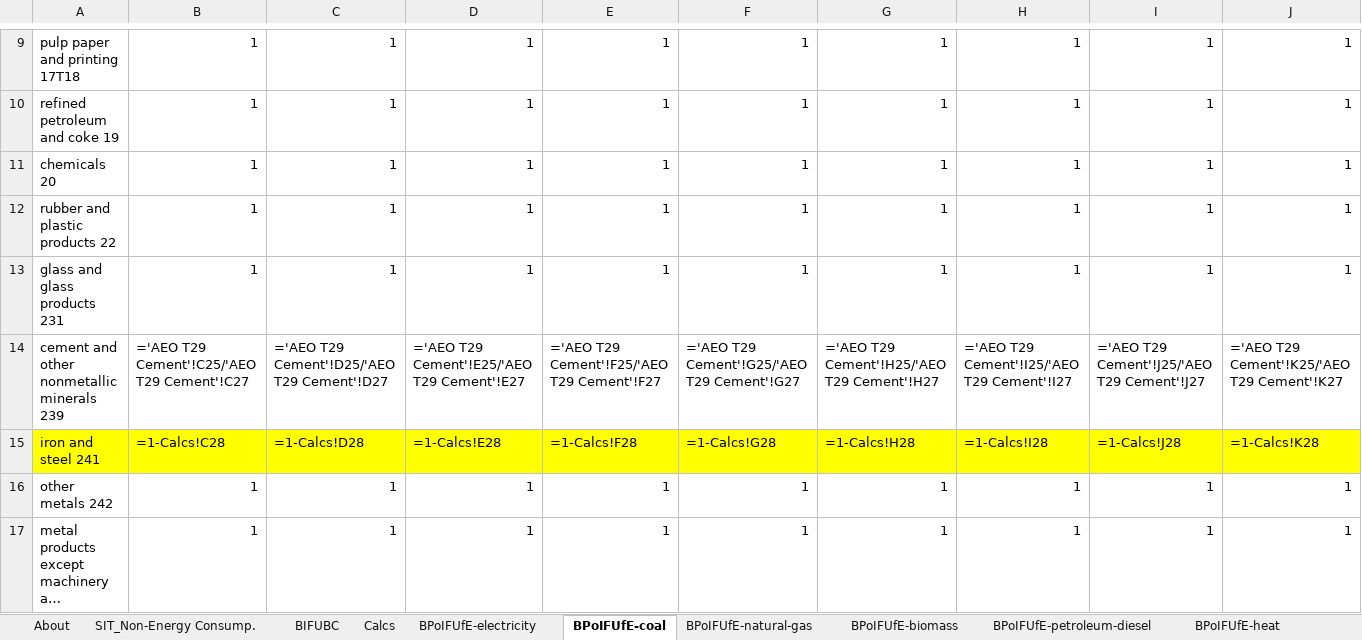
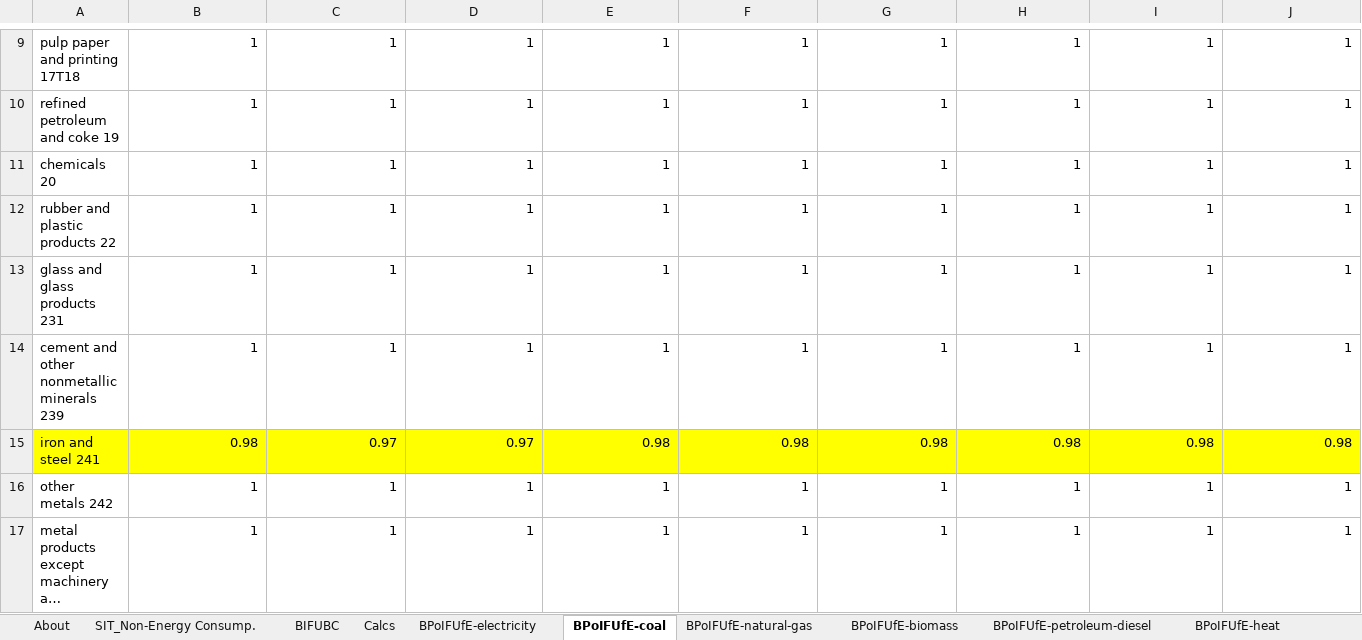
Before and after one commit to EnergyInnovation/eps-vermont, an Excel workbook: InputData/indst/BPoIFUfE/BAU Proportion of Industrial Fuel Used for Energy.xlsx, sheet BPoIFUfE-coal, drawn as a sheet; only a part is shown, gaps mark what is left out; long unchanged cells end in …; values as stored, in another font and other column widths than the file's, no borders; formulas without a stored value are shown as written; removed rows and columns are numbered as before the commit, all else as after; rows hold the shown columns only; the diff names each change by its address in the sheet, - before the commit and + after, or states it on an @@ line.

```diff
--- a/InputData/indst/BPoIFUfE/BAU Proportion of Industrial Fuel Used for Energy.xlsx (sheet BPoIFUfE-coal)
+++ b/InputData/indst/BPoIFUfE/BAU Proportion of Industrial Fuel Used for Energy.xlsx (sheet BPoIFUfE-coal)
-row 14: cement and other nonmetallic minerals 239 | ='AEO T29 Cement'!C25/'AEO T29 Cement'!C27 | ='AEO T29 Cement'!D25/'AEO T29 Cement'!D27 | ='AEO T29 Cement'!E25/'AEO T29 Cement'!E27 | ='AEO T29 Cement'!F25/'AEO T29 Cement'!F27 | ='AEO T29 Cement'!G25/'AEO T29 Cement'!G27 | ='AEO T29 Cement'!H25/'AEO T29 Cement'!H27 | ='AEO T29 Cement'!I25/'AEO T29 Cement'!I27 | ='AEO T29 Cement'!J25/'AEO T29 Cement'!J27 | ='AEO T29 Cement'!K25/'AEO T29 Cement'!K27
-row 15: iron and steel 241 | =1-Calcs!C28 | =1-Calcs!D28 | =1-Calcs!E28 | =1-Calcs!F28 | =1-Calcs!G28 | =1-Calcs!H28 | =1-Calcs!I28 | =1-Calcs!J28 | =1-Calcs!K28
+row 14: cement and other nonmetallic minerals 239 | 1 | 1 | 1 | 1 | 1 | 1 | 1 | 1 | 1
+row 15: iron and steel 241 | 0.98 | 0.97 | 0.97 | 0.98 | 0.98 | 0.98 | 0.98 | 0.98 | 0.98
```
Also changed, not shown: sheet BIFUBC, sheet BPoIFUfE-crude-oil, sheet Calcs, sheet BPoIFUfE-natural-gas, sheet BPoIFUfE-LPG-propane-or-butane, sheet SIT_Non-Energy Consump., 1 more sheet, hidden cells, InputData/bldgs/BDEQ/BAU Distribued Electricity Quantities.xlsx, InputData/bldgs/SYDEC/Start Year Distributed Electricity Capacity.xlsx, 20 other files.
